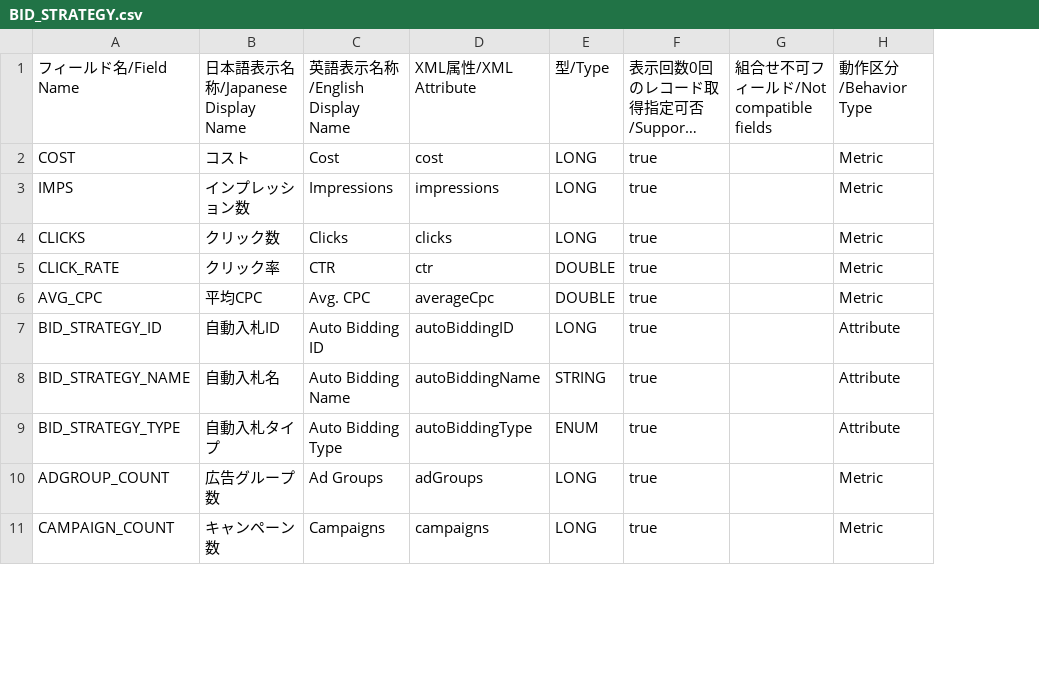
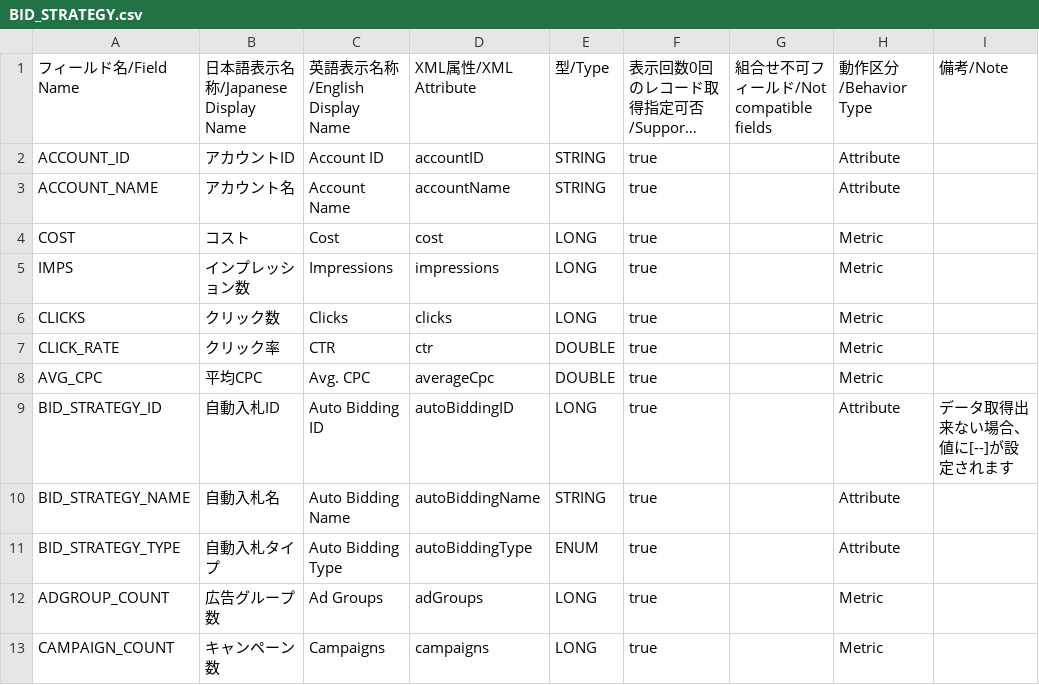
Before and after one commit to yahoojp-marketing/sponsored-search-api-documents, a CSV file: docs/en/api_reference/appendix/reports/BID_STRATEGY.csv, drawn as a sheet; only a part is shown; long unchanged cells end in …; addresses are those after the commit; the diff names each change by its address in the sheet, - before the commit and + after, or states it on an @@ line.

```diff
--- a/docs/en/api_reference/appendix/reports/BID_STRATEGY.csv
+++ b/docs/en/api_reference/appendix/reports/BID_STRATEGY.csv
+column I, row 1: 備考/Note; row 9: データ取得出来ない場合、値に[--]が設定されます
+row 2: ACCOUNT_ID | アカウントID | Account ID | accountID | STRING | true |  | Attribute
+row 3: ACCOUNT_NAME | アカウント名 | Account Name | accountName | STRING | true |  | Attribute
```
Also changed, not shown: docs/en/api_reference/appendix/reports/CAMPAIGN.csv, docs/en/api_reference/appendix/reports/KEYWORDS.csv, 29 other files.
